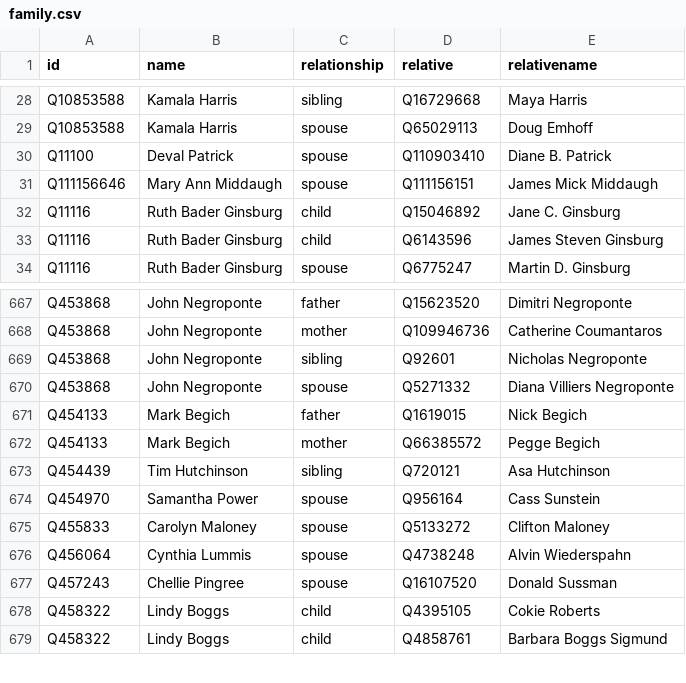
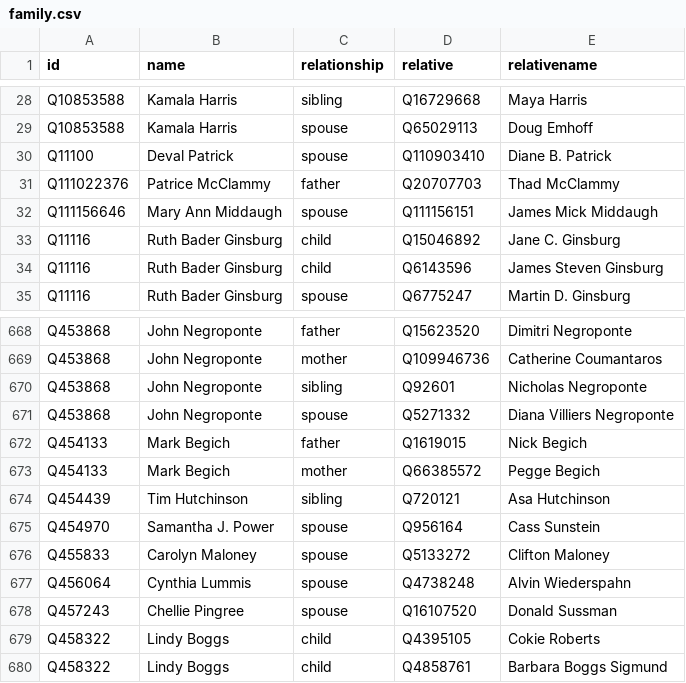
Before and after one commit to every-politician-scrapers/us-cabinet, a CSV file: html/family.csv, drawn as a sheet; only a part is shown, gaps mark what is left out.

```diff
--- a/html/family.csv
+++ b/html/family.csv
@@ -30,2 +30,3 @@ Q10853588,Kamala Harris,spouse,Q65029113,Doug Emhoff
 Q11100,Deval Patrick,spouse,Q110903410,Diane B. Patrick
+Q111022376,Patrice McClammy,father,Q20707703,Thad McClammy
 Q111156646,Mary Ann Middaugh,spouse,Q111156151,James Mick Middaugh
@@ -673,3 +674,3 @@ Q454133,Mark Begich,mother,Q66385572,Pegge Begich
 Q454439,Tim Hutchinson,sibling,Q720121,Asa Hutchinson
-Q454970,Samantha Power,spouse,Q956164,Cass Sunstein
+Q454970,Samantha J. Power,spouse,Q956164,Cass Sunstein
 Q455833,Carolyn Maloney,spouse,Q5133272,Clifton Maloney
```
Also changed, not shown: html/holders21.csv, 1 other file.
